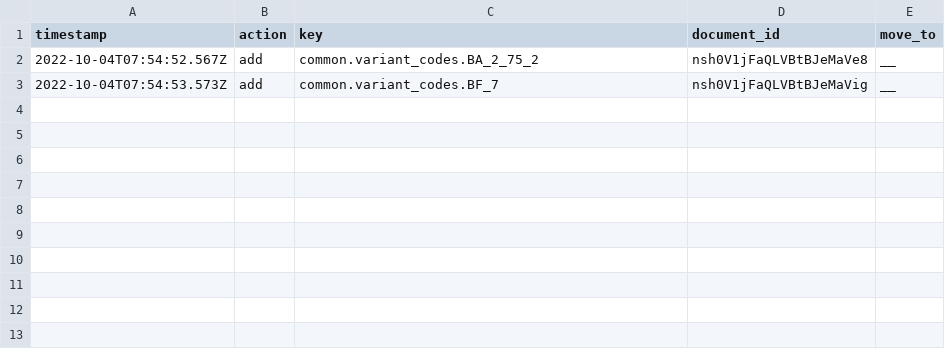
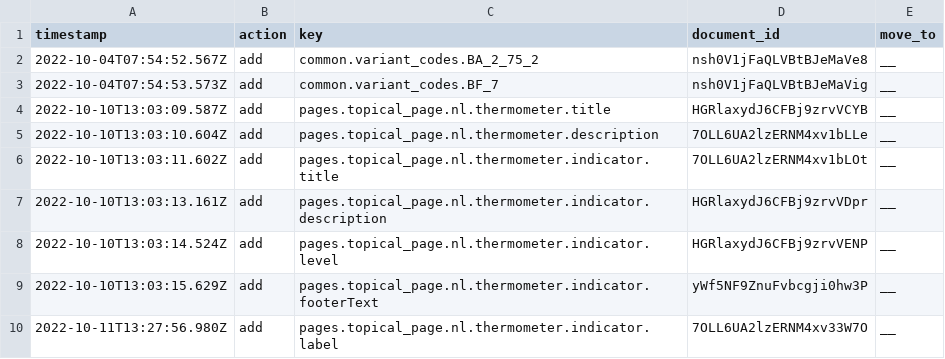
Before and after one commit to jorrikklijnsma/nl-covid19-data-dashboard, a CSV file: packages/cms/src/lokalize/key-mutations.csv, drawn as a sheet.

Commit message:
Add thermometer component to the topical page (#4449)
* feat(thermometer): Add thermometer component to the topical page

- Adjust sizes of the component
- Generate new Sanity keys and pass them to the component
- Create logic to handle labels and only show if levels are 1 to 4 to avoid exceptions

* feat: moved constants to a more central location

* feat: removed complexity and added labels

```diff
--- a/packages/cms/src/lokalize/key-mutations.csv
+++ b/packages/cms/src/lokalize/key-mutations.csv
@@ -3 +3,8 @@ timestamp,action,key,document_id,move_to
 2022-10-04T07:54:53.573Z,add,common.variant_codes.BF_7,nsh0V1jFaQLVBtBJeMaVig,__
+2022-10-10T13:03:09.587Z,add,pages.topical_page.nl.thermometer.title,HGRlaxydJ6CFBj9zrvVCYB,__
+2022-10-10T13:03:10.604Z,add,pages.topical_page.nl.thermometer.description,7OLL6UA2lzERNM4xv1bLLe,__
+2022-10-10T13:03:11.602Z,add,pages.topical_page.nl.thermometer.indicator.title,7OLL6UA2lzERNM4xv1bLOt,__
+2022-10-10T13:03:13.161Z,add,pages.topical_page.nl.thermometer.indicator.description,HGRlaxydJ6CFBj9zrvVDpr,__
+2022-10-10T13:03:14.524Z,add,pages.topical_page.nl.thermometer.indicator.level,HGRlaxydJ6CFBj9zrvVENP,__
+2022-10-10T13:03:15.629Z,add,pages.topical_page.nl.thermometer.indicator.footerText,yWf5NF9ZnuFvbcgji0hw3P,__
+2022-10-11T13:27:56.980Z,add,pages.topical_page.nl.thermometer.indicator.label,7OLL6UA2lzERNM4xv33W7O,__
```
Also changed, not shown: 3 other files.
